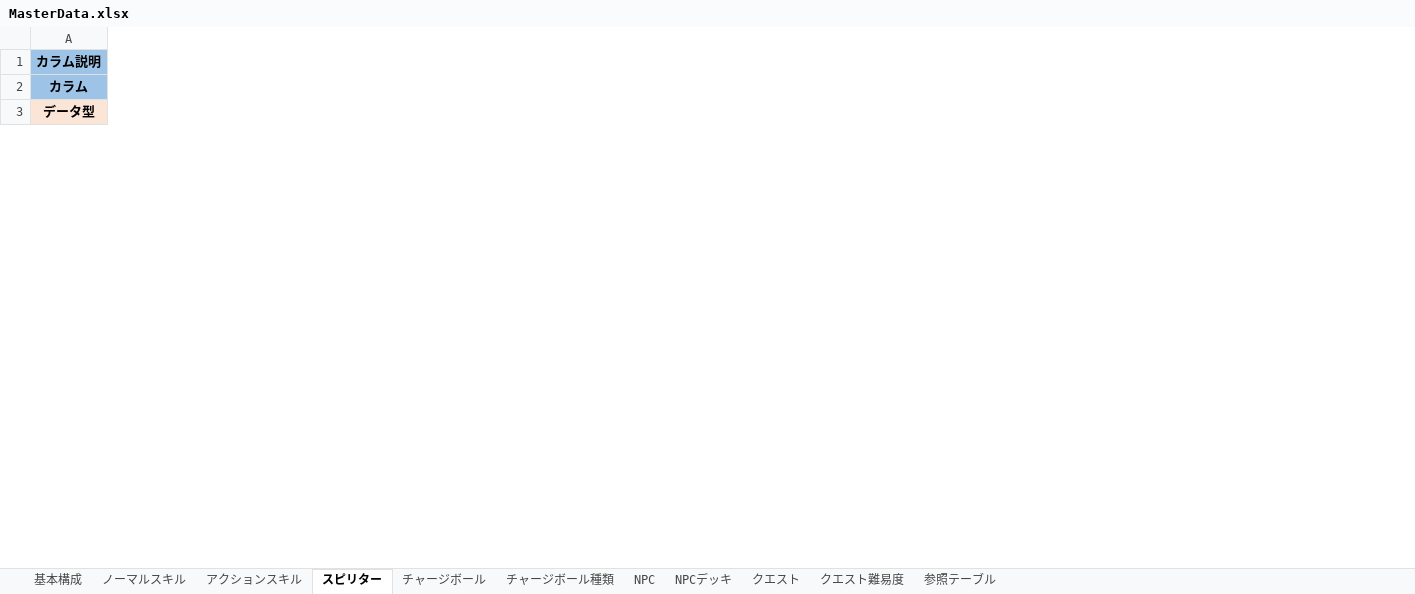
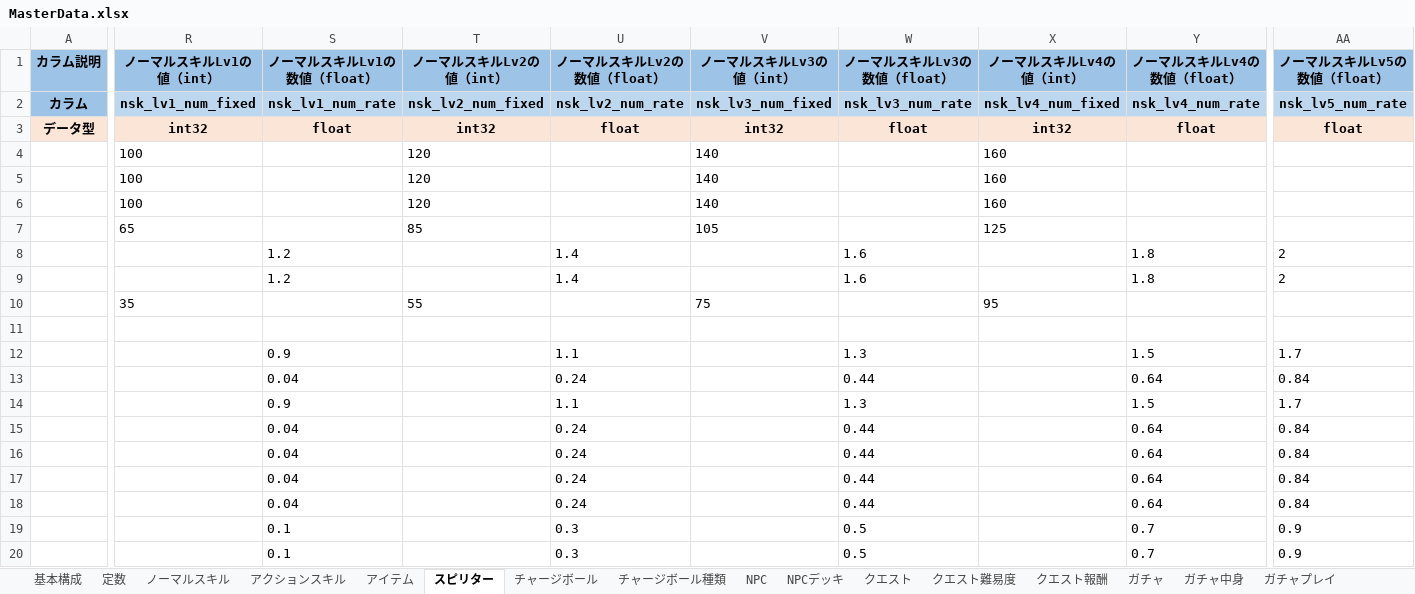
Before and after one commit to don6204/ohajikiChains, an Excel workbook: おはじきチェインズ/MasterData.xlsx, sheet スピリター, drawn as a sheet; only a part is shown, gaps mark what is left out; values as stored, in another font and other column widths than the file's, no borders; rows hold the shown columns only; the diff covers the shown part only; the diff names each change by its address in the sheet, - before the commit and + after, or states it on an @@ line.

```diff
--- a/おはじきチェインズ/MasterData.xlsx (sheet スピリター)
+++ b/おはじきチェインズ/MasterData.xlsx (sheet スピリター)
+sheet tab: 定数
+sheet tab: アイテム
+sheet tab: クエスト報酬
+sheet tab: ガチャ
+sheet tab: ガチャ中身
+sheet tab: ガチャプレイ
+column R (ノーマルスキルLv1の値（int）), rows 2-3: nsk_lv1_num_fixed | int32
+column S (ノーマルスキルLv1の数値（float）), rows 2-3: nsk_lv1_num_rate | float
+column T (ノーマルスキルLv2の値（int）), rows 2-3: nsk_lv2_num_fixed | int32
+column U (ノーマルスキルLv2の数値（float）), rows 2-3: nsk_lv2_num_rate | float
+column V (ノーマルスキルLv3の値（int）), rows 2-3: nsk_lv3_num_fixed | int32
+column W (ノーマルスキルLv3の数値（float）), rows 2-3: nsk_lv3_num_rate | float
+column X (ノーマルスキルLv4の値（int）), rows 2-3: nsk_lv4_num_fixed | int32
+column Y (ノーマルスキルLv4の数値（float）), rows 2-3: nsk_lv4_num_rate | float
+column AA (ノーマルスキルLv5の数値（float）), rows 2-3: nsk_lv5_num_rate | float
+row 4:  | 100 |  | 120 |  | 140 |  | 160
+row 5:  | 100 |  | 120 |  | 140 |  | 160
+row 6:  | 100 |  | 120 |  | 140 |  | 160
+row 7:  | 65 |  | 85 |  | 105 |  | 125
+row 8:  |  | 1.2 |  | 1.4 |  | 1.6 |  | 1.8 | 2
+row 9:  |  | 1.2 |  | 1.4 |  | 1.6 |  | 1.8 | 2
+row 10:  | 35 |  | 55 |  | 75 |  | 95
+row 11: (empty)
+row 12:  |  | 0.9 |  | 1.1 |  | 1.3 |  | 1.5 | 1.7
+row 13:  |  | 0.04 |  | 0.24 |  | 0.44 |  | 0.64 | 0.84
+row 14:  |  | 0.9 |  | 1.1 |  | 1.3 |  | 1.5 | 1.7
+row 15:  |  | 0.04 |  | 0.24 |  | 0.44 |  | 0.64 | 0.84
+row 16:  |  | 0.04 |  | 0.24 |  | 0.44 |  | 0.64 | 0.84
+row 17:  |  | 0.04 |  | 0.24 |  | 0.44 |  | 0.64 | 0.84
+row 18:  |  | 0.04 |  | 0.24 |  | 0.44 |  | 0.64 | 0.84
+row 19:  |  | 0.1 |  | 0.3 |  | 0.5 |  | 0.7 | 0.9
+row 20:  |  | 0.1 |  | 0.3 |  | 0.5 |  | 0.7 | 0.9
```
Also changed, not shown: 11 added rows, 1 added column, 2 removed columns, 9 edited cells and cell formats elsewhere in this sheet, sheet NPCデッキ, sheet クエスト難易度, sheet チャージボール種類, sheet 参照テーブル, sheet クエスト, sheet NPC, 4 more sheets, 58 other files.
